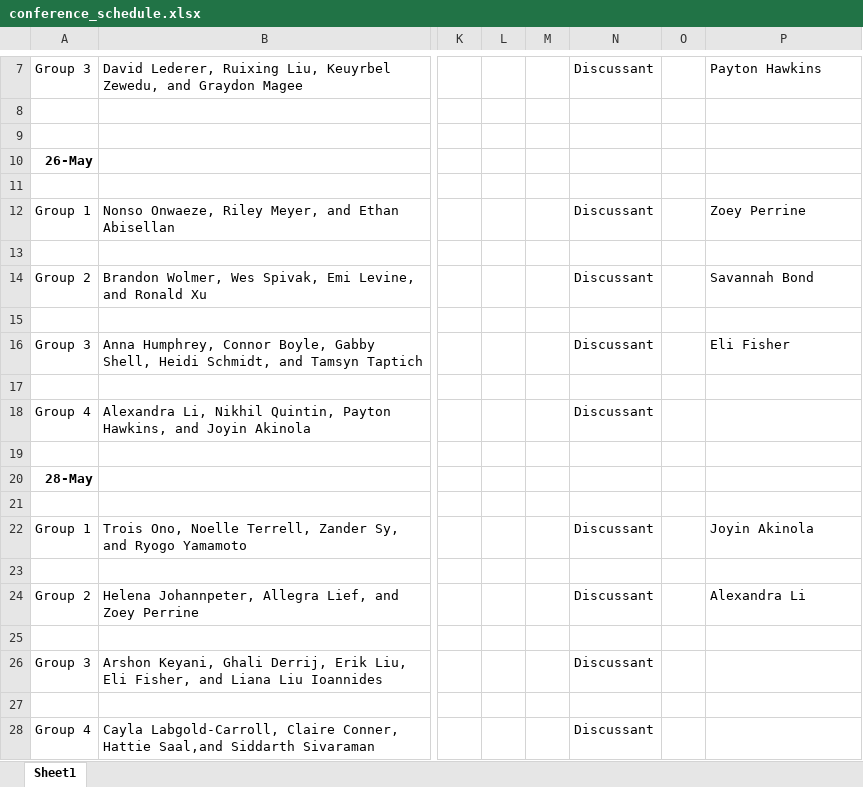
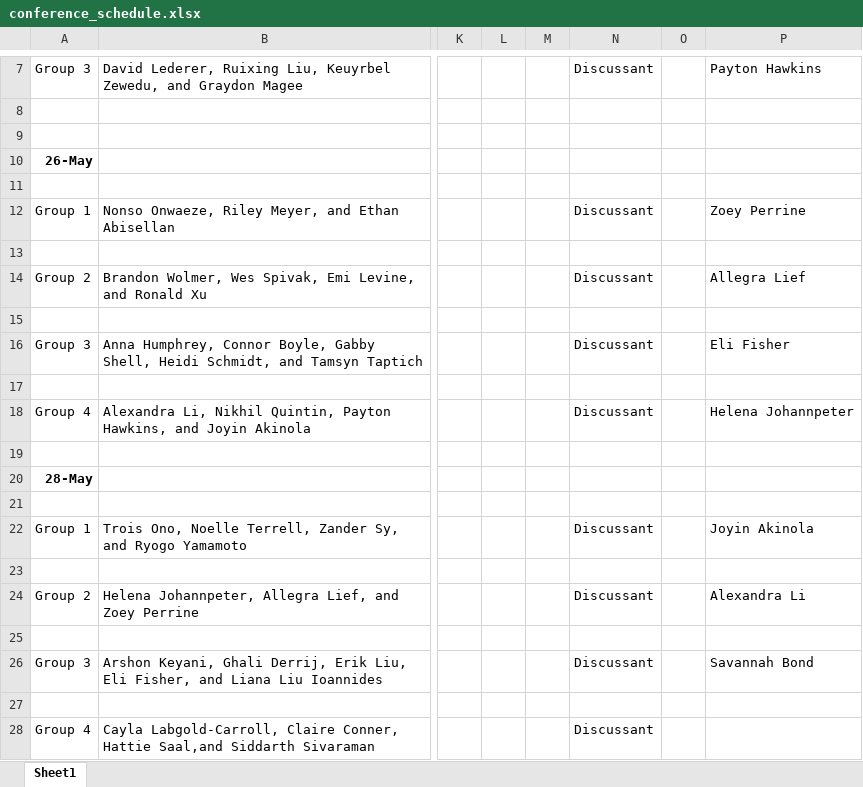
Before and after one commit to jnseawright/PS312, an Excel workbook: conference_schedule.xlsx, sheet Sheet1, drawn as a sheet; only a part is shown, gaps mark what is left out; values as stored, in another font and other column widths than the file's, no borders; the diff names each change by its address in the sheet, - before the commit and + after, or states it on an @@ line.

Commit message:
Update conference_schedule.xlsx

```diff
--- a/conference_schedule.xlsx (sheet Sheet1)
+++ b/conference_schedule.xlsx (sheet Sheet1)
-P14: Savannah Bond
+P14: Allegra Lief
-P18: (empty)
+P18: Helena Johannpeter
-P26: (empty)
+P26: Savannah Bond
```
